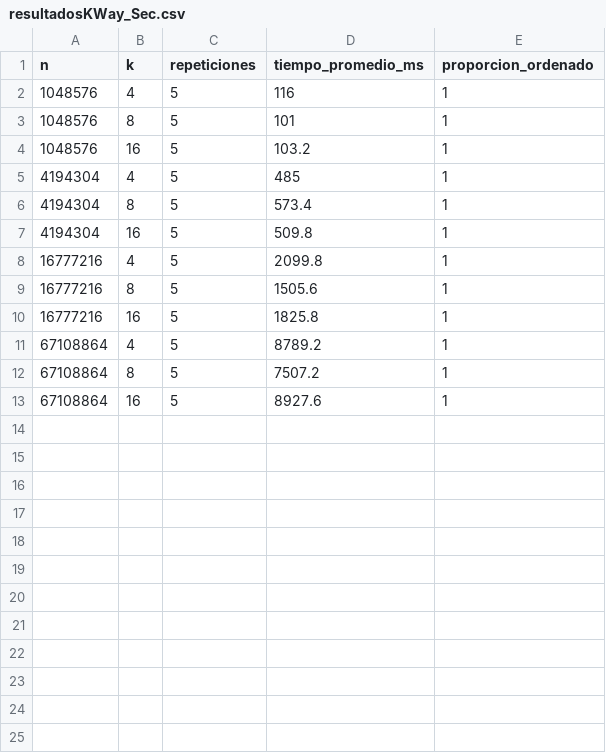
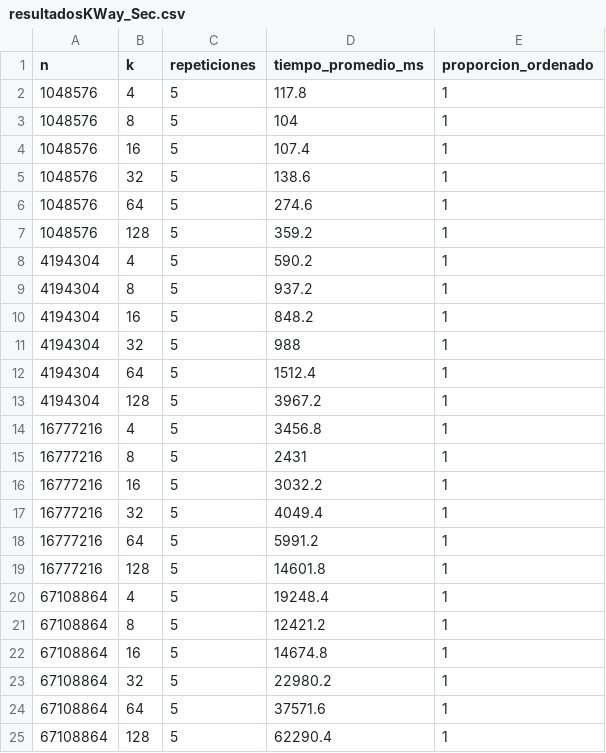
Before and after one commit to jgodoy2022/Tarea1-SDP, a CSV file: resultadosKWay_Sec.csv, drawn as a sheet.

```diff
--- a/resultadosKWay_Sec.csv
+++ b/resultadosKWay_Sec.csv
@@ -1,13 +1,25 @@
 n,k,repeticiones,tiempo_promedio_ms,proporcion_ordenado
-1048576,4,5,116,1
-1048576,8,5,101,1
-1048576,16,5,103.2,1
-4194304,4,5,485,1
-4194304,8,5,573.4,1
-4194304,16,5,509.8,1
-16777216,4,5,2099.8,1
-16777216,8,5,1505.6,1
-16777216,16,5,1825.8,1
-67108864,4,5,8789.2,1
-67108864,8,5,7507.2,1
-67108864,16,5,8927.6,1
+1048576,4,5,117.8,1
+1048576,8,5,104,1
+1048576,16,5,107.4,1
+1048576,32,5,138.6,1
+1048576,64,5,274.6,1
+1048576,128,5,359.2,1
+4194304,4,5,590.2,1
+4194304,8,5,937.2,1
+4194304,16,5,848.2,1
+4194304,32,5,988,1
+4194304,64,5,1512.4,1
+4194304,128,5,3967.2,1
+16777216,4,5,3456.8,1
+16777216,8,5,2431,1
+16777216,16,5,3032.2,1
+16777216,32,5,4049.4,1
+16777216,64,5,5991.2,1
+16777216,128,5,14601.8,1
+67108864,4,5,19248.4,1
+67108864,8,5,12421.2,1
+67108864,16,5,14674.8,1
+67108864,32,5,22980.2,1
+67108864,64,5,37571.6,1
+67108864,128,5,62290.4,1
```
Also changed, not shown: resultadosKWay_Par.csv, 10 other files.
